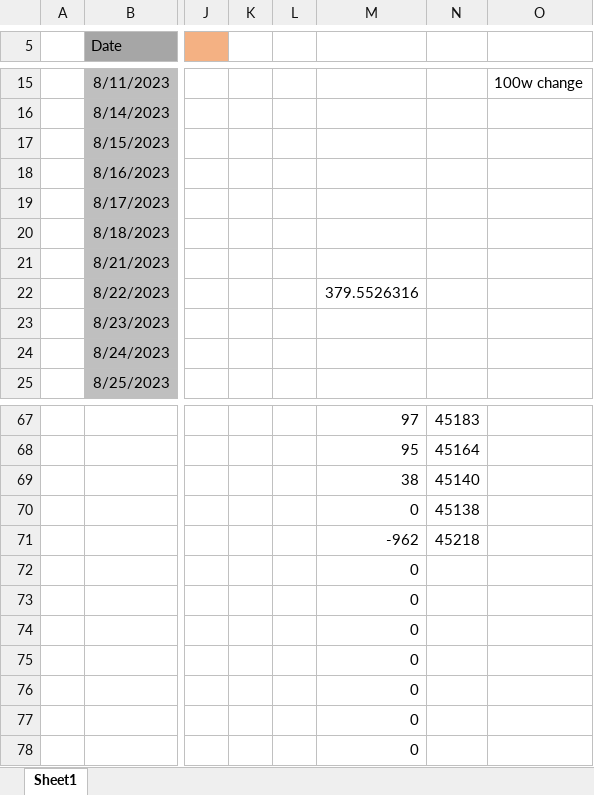
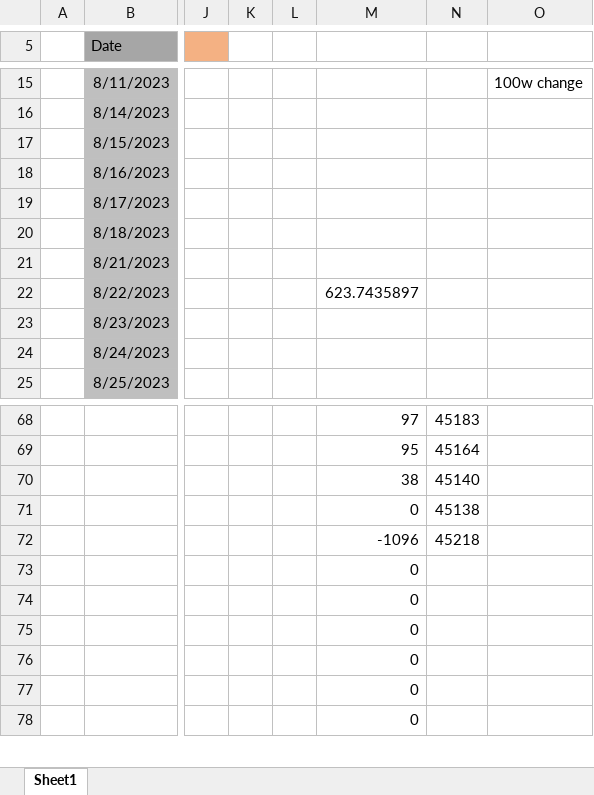
Before and after one commit to MarcusNoergaardWeng/CatalysisThesis, an Excel workbook: Writing/Keeping up with the Thesis.xlsx, sheet Sheet1, drawn as a sheet; only a part is shown, gaps mark what is left out; values as stored, in another font and other column widths than the file's, no borders; charts and pictures not drawn; removed rows and columns are numbered as before the commit, all else as after; rows hold the shown columns only; the diff covers the shown part only; the diff names each change by its address in the sheet, - before the commit and + after, or states it on an @@ line.

```diff
--- a/Writing/Keeping up with the Thesis.xlsx (sheet Sheet1)
+++ b/Writing/Keeping up with the Thesis.xlsx (sheet Sheet1)
-M22: 379.5526316
+M22: 623.7435897
-M72: -962
+M72: -1096
-row 72:  |  |  |  |  | 0
```
Also changed, not shown: 3 added rows, 2 removed rows, 59 edited cells and cell formats elsewhere in this sheet, formulas that keep their value, charts or pictures, 4 other files.
